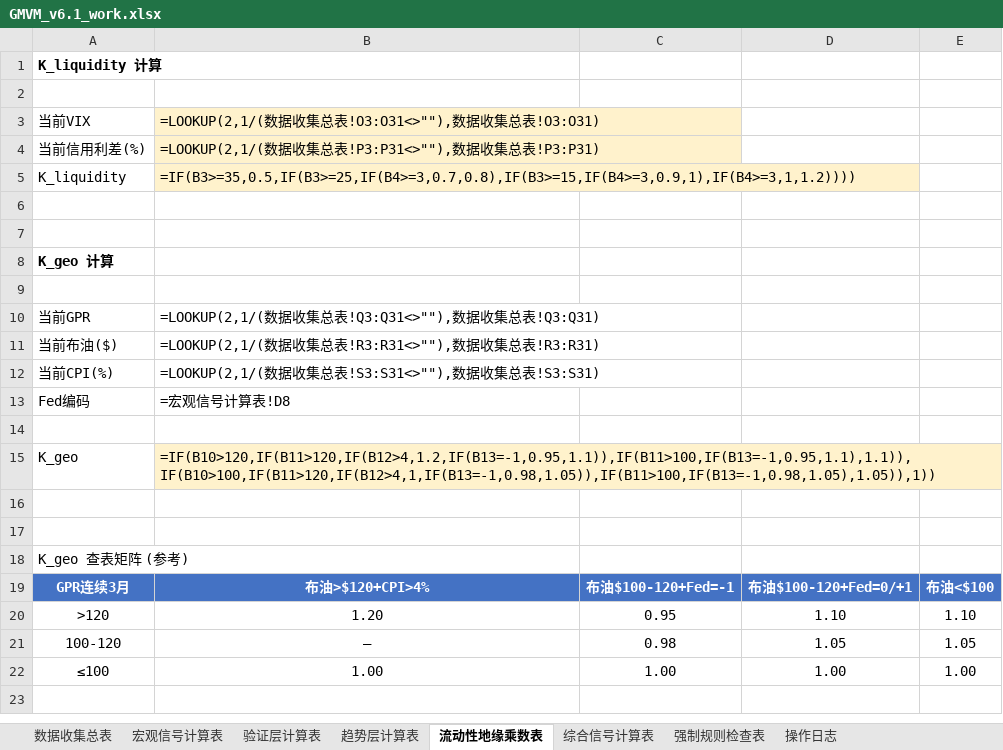
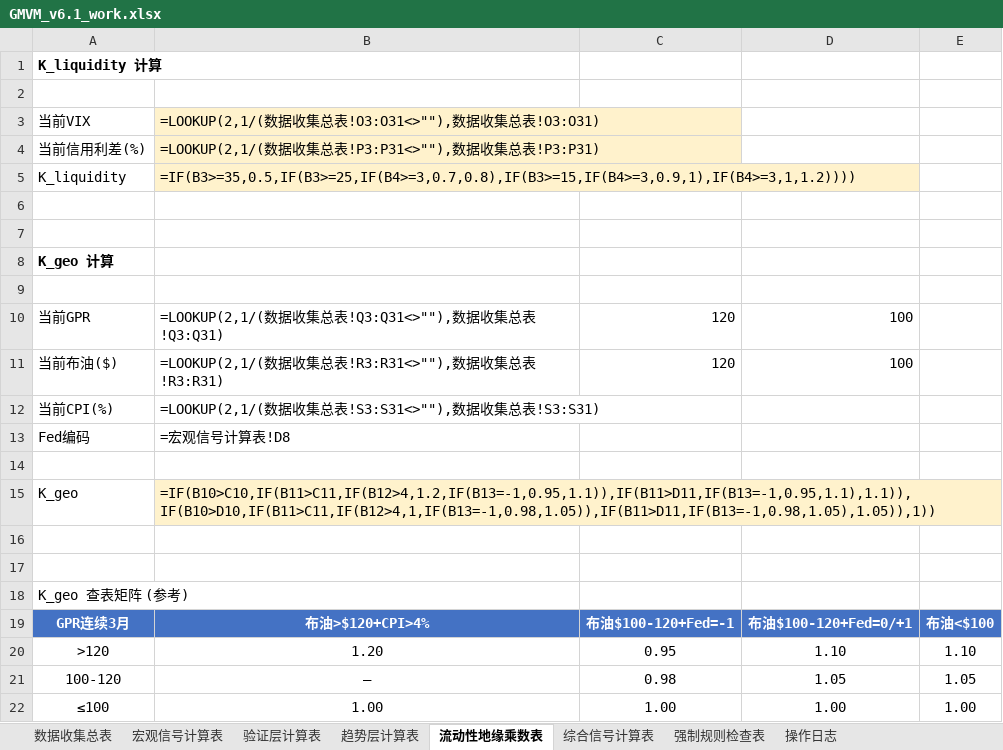
Before and after one commit to Walle39/market, an Excel workbook: GMVM_v6.1_work.xlsx, sheet 流动性地缘乘数表, drawn as a sheet; values as stored, in another font and other column widths than the file's, no borders; formulas without a stored value are shown as written; the diff names each change by its address in the sheet, - before the commit and + after, or states it on an @@ line.

```diff
--- a/GMVM_v6.1_work.xlsx (sheet 流动性地缘乘数表)
+++ b/GMVM_v6.1_work.xlsx (sheet 流动性地缘乘数表)
-C10:C11: (empty)
+C10:C11: 120
-D10:D11: (empty)
+D10:D11: 100
-B15: =IF(B10>120,IF(B11>120,IF(B12>4,1.2,IF(B13=-1,0.95,1.1)),IF(B11>100,IF(B13=-1,0.95,1.1),1.1)),IF(B10>100,IF(B11>120,IF(B12>4,1,IF(B13=-1,0.98,1.05)),IF(B11>100,IF(B13=-1,0.98,1.05),1.05)),1))
+B15: =IF(B10>C10,IF(B11>C11,IF(B12>4,1.2,IF(B13=-1,0.95,1.1)),IF(B11>D11,IF(B13=-1,0.95,1.1),1.1)),IF(B10>D10,IF(B11>C11,IF(B12>4,1,IF(B13=-1,0.98,1.05)),IF(B11>D11,IF(B13=-1,0.98,1.05),1.05)),1))
```
Also changed, not shown: sheet 操作日志, sheet 数据收集总表, sheet 强制规则检查表, sheet 综合信号计算表, sheet 宏观信号计算表.
